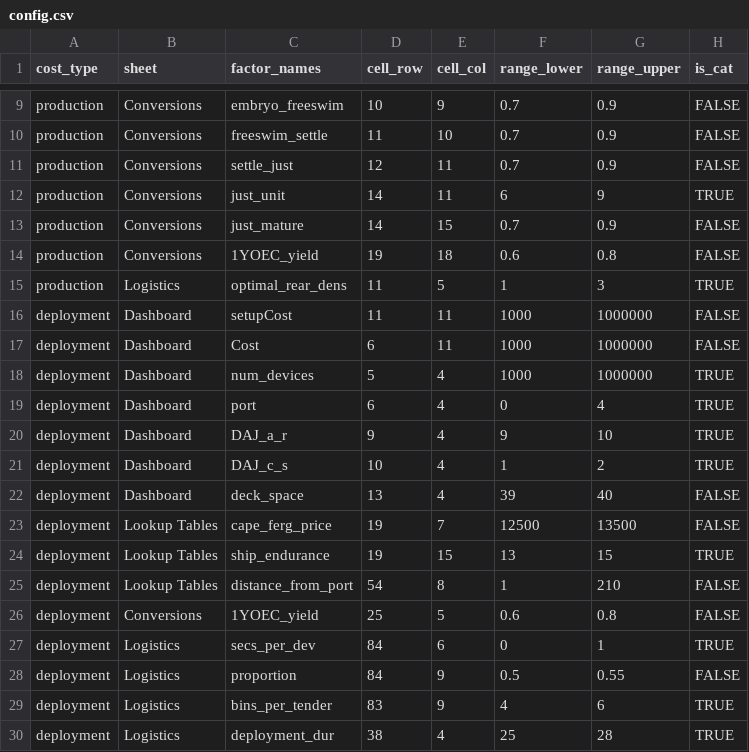
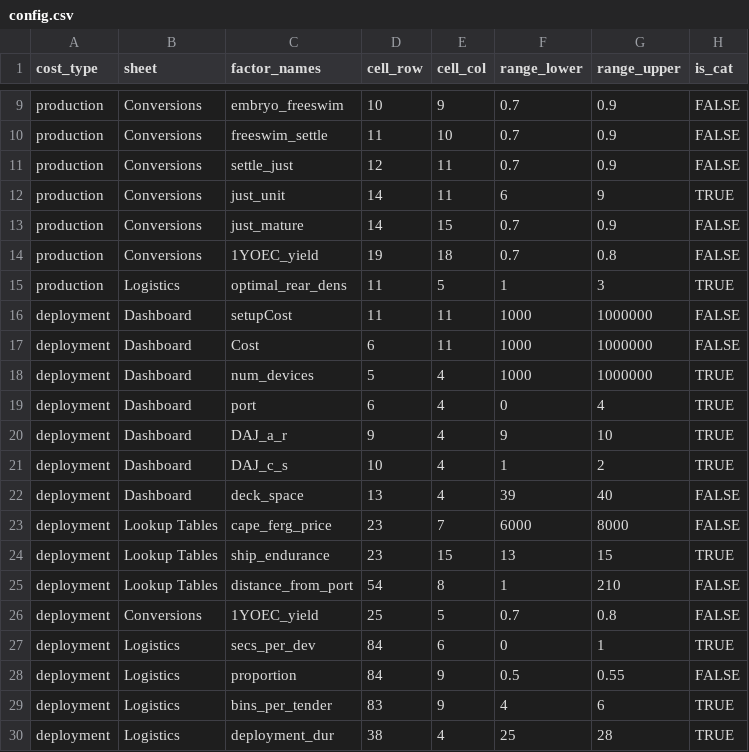
Before and after one commit to gbrrestoration/rrap-cost-linker, a CSV file: src/config.csv, drawn as a sheet; only a part is shown, gaps mark what is left out.

Commit message:
Update config default sample
Narrower sampling range for 1YOEC yield and update default ship to be Marine (20m)

```diff
--- a/src/config.csv
+++ b/src/config.csv
@@ -13,3 +13,3 @@ production,Conversions,just_unit,14,11,6,9,TRUE
 production,Conversions,just_mature,14,15,0.7,0.9,FALSE
-production,Conversions,1YOEC_yield,19,18,0.6,0.8,FALSE
+production,Conversions,1YOEC_yield,19,18,0.7,0.8,FALSE
 production,Logistics,optimal_rear_dens,11,5,1,3,TRUE
@@ -22,6 +22,6 @@ deployment,Dashboard,DAJ_c_s,10,4,1,2,TRUE
 deployment,Dashboard,deck_space,13,4,39,40,FALSE
-deployment,Lookup Tables,cape_ferg_price,19,7,12500,13500,FALSE
-deployment,Lookup Tables,ship_endurance,19,15,13,15,TRUE
+deployment,Lookup Tables,cape_ferg_price,23,7,6000,8000,FALSE
+deployment,Lookup Tables,ship_endurance,23,15,13,15,TRUE
 deployment,Lookup Tables,distance_from_port,54,8,1,210,FALSE
-deployment,Conversions,1YOEC_yield,25,5,0.6,0.8,FALSE
+deployment,Conversions,1YOEC_yield,25,5,0.7,0.8,FALSE
 deployment,Logistics,secs_per_dev,84,6,0,1,TRUE
```
